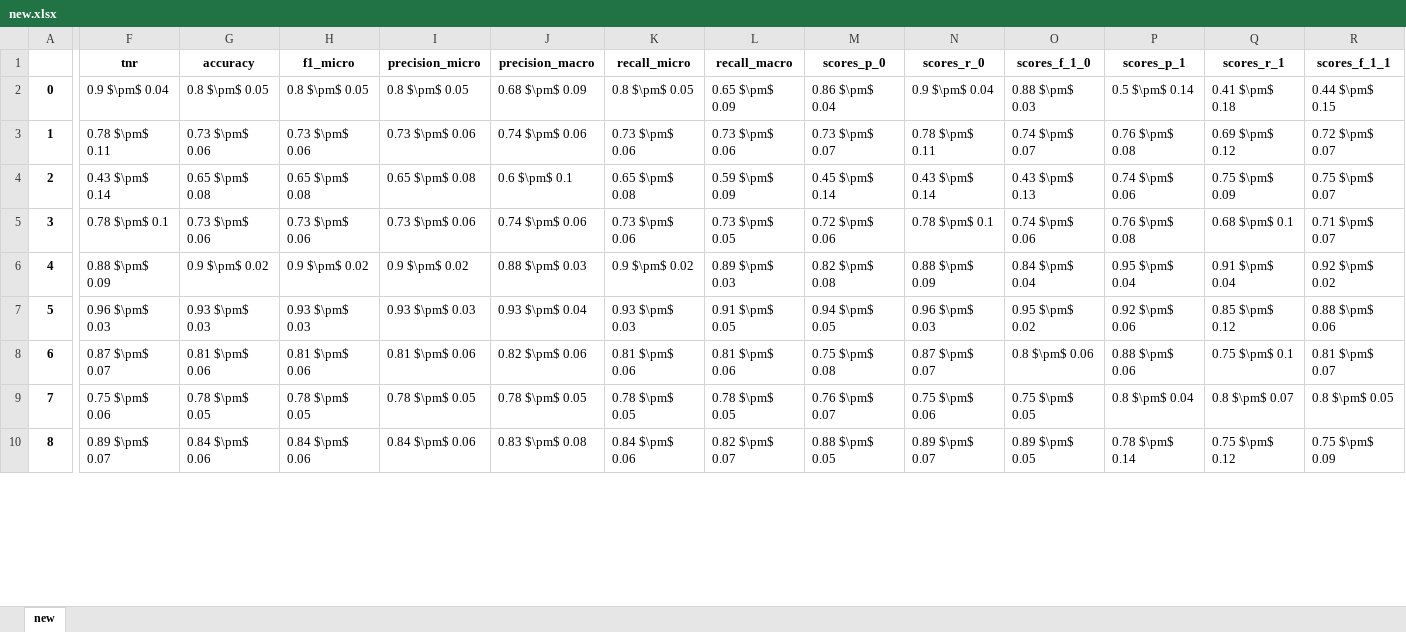
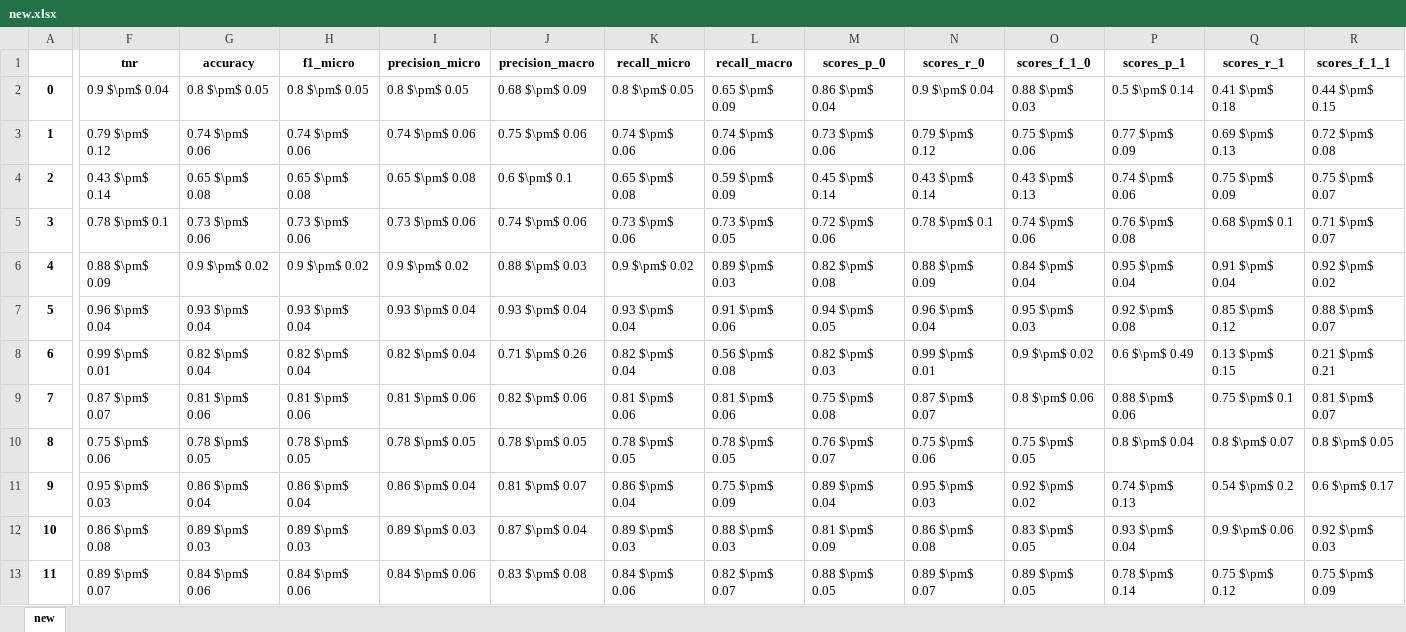
Before and after one commit to ehsanasgari/Geno2Pheno, an Excel workbook: notebooks/new.xlsx, sheet new, drawn as a sheet; only a part is shown, gaps mark what is left out; values as stored, in another font and other column widths than the file's, no borders; addresses are those after the commit; rows hold the shown columns only; the diff covers the shown part only; the diff names each change by its address in the sheet, - before the commit and + after, or states it on an @@ line.

```diff
--- a/notebooks/new.xlsx (sheet new)
+++ b/notebooks/new.xlsx (sheet new)
-F3 (tnr): 0.78 $\pm$ 0.11
+F3 (tnr): 0.79 $\pm$ 0.12
-G3 (accuracy): 0.73 $\pm$ 0.06
+G3 (accuracy): 0.74 $\pm$ 0.06
-H3 (f1_micro): 0.73 $\pm$ 0.06
+H3 (f1_micro): 0.74 $\pm$ 0.06
-I3 (precision_micro): 0.73 $\pm$ 0.06
+I3 (precision_micro): 0.74 $\pm$ 0.06
-J3 (precision_macro): 0.74 $\pm$ 0.06
+J3 (precision_macro): 0.75 $\pm$ 0.06
-K3 (recall_micro): 0.73 $\pm$ 0.06
+K3 (recall_micro): 0.74 $\pm$ 0.06
-L3 (recall_macro): 0.73 $\pm$ 0.06
+L3 (recall_macro): 0.74 $\pm$ 0.06
-M3 (scores_p_0): 0.73 $\pm$ 0.07
+M3 (scores_p_0): 0.73 $\pm$ 0.06
-N3 (scores_r_0): 0.78 $\pm$ 0.11
+N3 (scores_r_0): 0.79 $\pm$ 0.12
-O3 (scores_f_1_0): 0.74 $\pm$ 0.07
+O3 (scores_f_1_0): 0.75 $\pm$ 0.06
-P3 (scores_p_1): 0.76 $\pm$ 0.08
+P3 (scores_p_1): 0.77 $\pm$ 0.09
-Q3 (scores_r_1): 0.69 $\pm$ 0.12
+Q3 (scores_r_1): 0.69 $\pm$ 0.13
-R3 (scores_f_1_1): 0.72 $\pm$ 0.07
+R3 (scores_f_1_1): 0.72 $\pm$ 0.08
-F7 (tnr): 0.96 $\pm$ 0.03
+F7 (tnr): 0.96 $\pm$ 0.04
-G7 (accuracy): 0.93 $\pm$ 0.03
+G7 (accuracy): 0.93 $\pm$ 0.04
-H7 (f1_micro): 0.93 $\pm$ 0.03
+H7 (f1_micro): 0.93 $\pm$ 0.04
-I7 (precision_micro): 0.93 $\pm$ 0.03
+I7 (precision_micro): 0.93 $\pm$ 0.04
-K7 (recall_micro): 0.93 $\pm$ 0.03
+K7 (recall_micro): 0.93 $\pm$ 0.04
-L7 (recall_macro): 0.91 $\pm$ 0.05
+L7 (recall_macro): 0.91 $\pm$ 0.06
-N7 (scores_r_0): 0.96 $\pm$ 0.03
+N7 (scores_r_0): 0.96 $\pm$ 0.04
-O7 (scores_f_1_0): 0.95 $\pm$ 0.02
+O7 (scores_f_1_0): 0.95 $\pm$ 0.03
-P7 (scores_p_1): 0.92 $\pm$ 0.06
+P7 (scores_p_1): 0.92 $\pm$ 0.08
-R7 (scores_f_1_1): 0.88 $\pm$ 0.06
+R7 (scores_f_1_1): 0.88 $\pm$ 0.07
+row 8: 6 | 0.99 $\pm$ 0.01 | 0.82 $\pm$ 0.04 | 0.82 $\pm$ 0.04 | 0.82 $\pm$ 0.04 | 0.71 $\pm$ 0.26 | 0.82 $\pm$ 0.04 | 0.56 $\pm$ 0.08 | 0.82 $\pm$ 0.03 | 0.99 $\pm$ 0.01 | 0.9 $\pm$ 0.02 | 0.6 $\pm$ 0.49 | 0.13 $\pm$ 0.15 | 0.21 $\pm$ 0.21
@@ column A renumbered from row 9 down @@
+row 11: 9 | 0.95 $\pm$ 0.03 | 0.86 $\pm$ 0.04 | 0.86 $\pm$ 0.04 | 0.86 $\pm$ 0.04 | 0.81 $\pm$ 0.07 | 0.86 $\pm$ 0.04 | 0.75 $\pm$ 0.09 | 0.89 $\pm$ 0.04 | 0.95 $\pm$ 0.03 | 0.92 $\pm$ 0.02 | 0.74 $\pm$ 0.13 | 0.54 $\pm$ 0.2 | 0.6 $\pm$ 0.17
+row 12: 10 | 0.86 $\pm$ 0.08 | 0.89 $\pm$ 0.03 | 0.89 $\pm$ 0.03 | 0.89 $\pm$ 0.03 | 0.87 $\pm$ 0.04 | 0.89 $\pm$ 0.03 | 0.88 $\pm$ 0.03 | 0.81 $\pm$ 0.09 | 0.86 $\pm$ 0.08 | 0.83 $\pm$ 0.05 | 0.93 $\pm$ 0.04 | 0.9 $\pm$ 0.06 | 0.92 $\pm$ 0.03
```
Also changed, not shown: 50 added rows and 152 edited cells elsewhere in this sheet, 2 other files.
